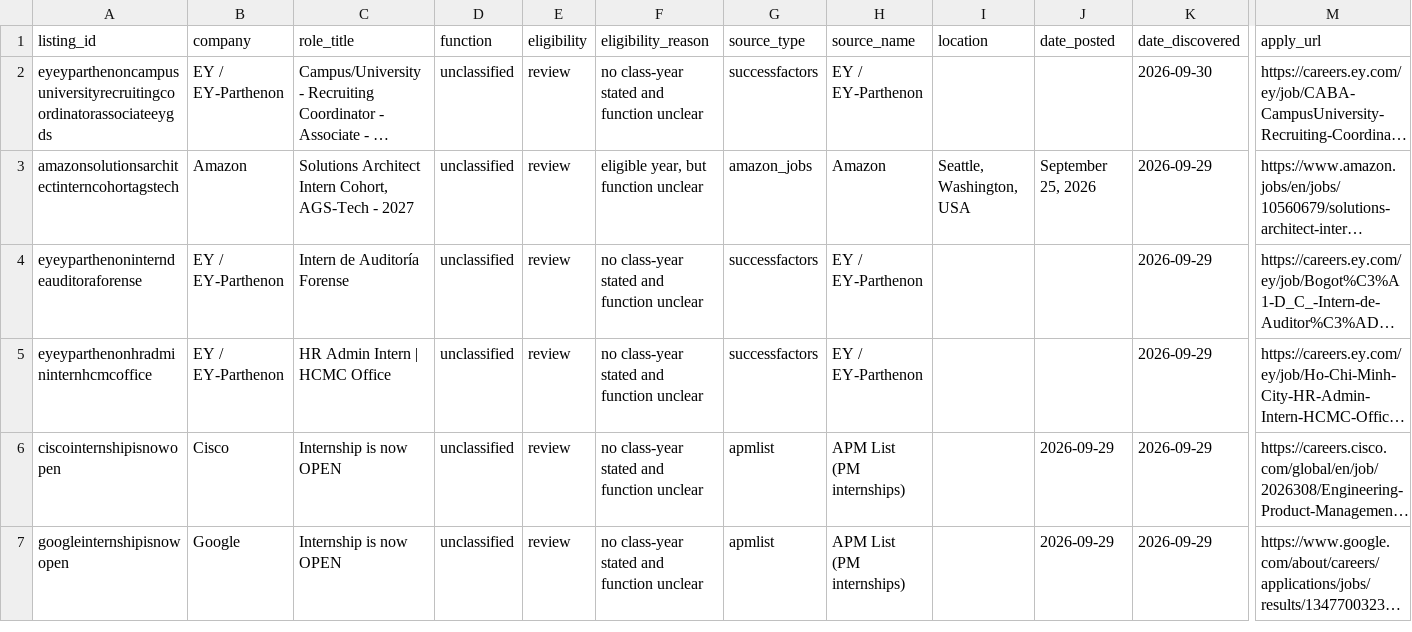
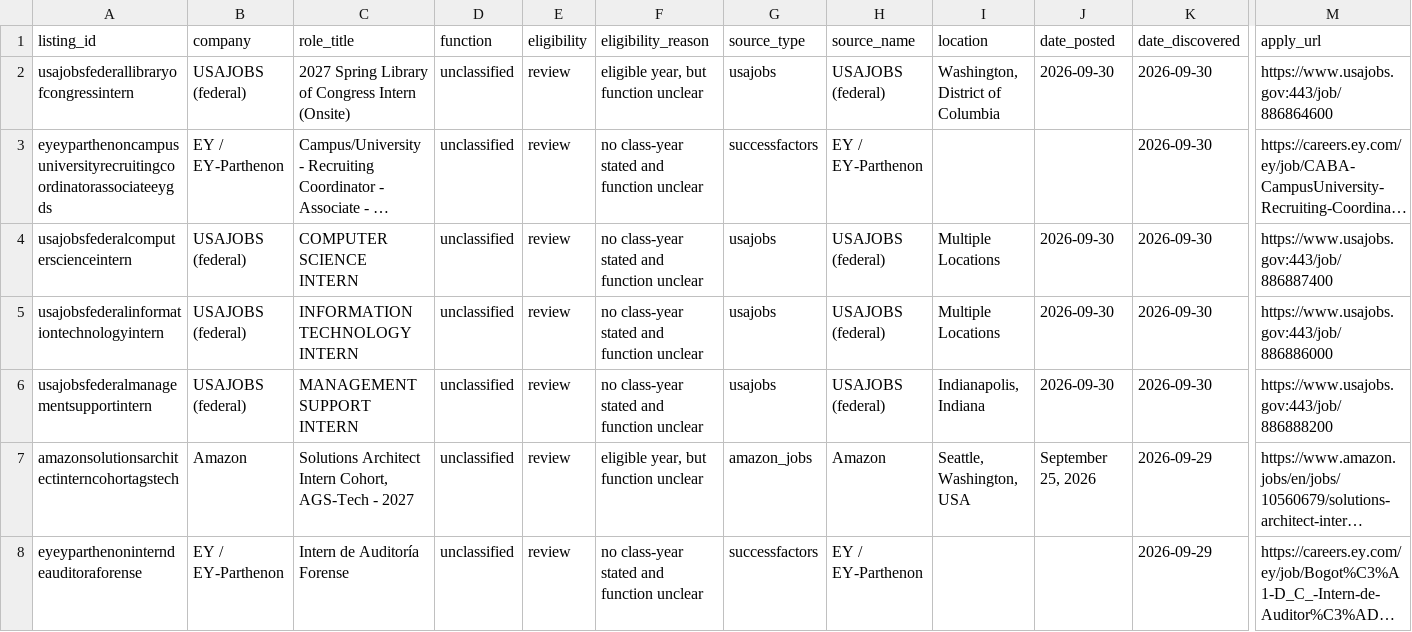
Before and after one commit to shivendaw-byte/internship-watcher, a CSV file: listings.csv, drawn as a sheet; only a part is shown, gaps mark what is left out; the shorter side is filled out with more unchanged rows; long unchanged cells end in …; rows hold the shown columns only; the diff names each change by its address in the sheet, - before the commit and + after, or states it on an @@ line.

```diff
--- a/listings.csv
+++ b/listings.csv
+row 2: usajobsfederallibraryofcongressintern | USAJOBS (federal) | 2027 Spring Library of Congress Intern (Onsite) | unclassified | review | eligible year, but function unclear | usajobs | USAJOBS (federal) | Washington, District of Columbia | 2026-09-30 | 2026-09-30 | https://www.usajobs.gov:443/job/886864600
+row 4: usajobsfederalcomputerscienceintern | USAJOBS (federal) | COMPUTER SCIENCE INTERN | unclassified | review | no class-year stated and function unclear | usajobs | USAJOBS (federal) | Multiple Locations | 2026-09-30 | 2026-09-30 | https://www.usajobs.gov:443/job/886887400
+row 5: usajobsfederalinformationtechnologyintern | USAJOBS (federal) | INFORMATION TECHNOLOGY INTERN | unclassified | review | no class-year stated and function unclear | usajobs | USAJOBS (federal) | Multiple Locations | 2026-09-30 | 2026-09-30 | https://www.usajobs.gov:443/job/886886000
+row 6: usajobsfederalmanagementsupportintern | USAJOBS (federal) | MANAGEMENT SUPPORT INTERN | unclassified | review | no class-year stated and function unclear | usajobs | USAJOBS (federal) | Indianapolis, Indiana | 2026-09-30 | 2026-09-30 | https://www.usajobs.gov:443/job/886888200
```
Also changed, not shown: 1 other file.
